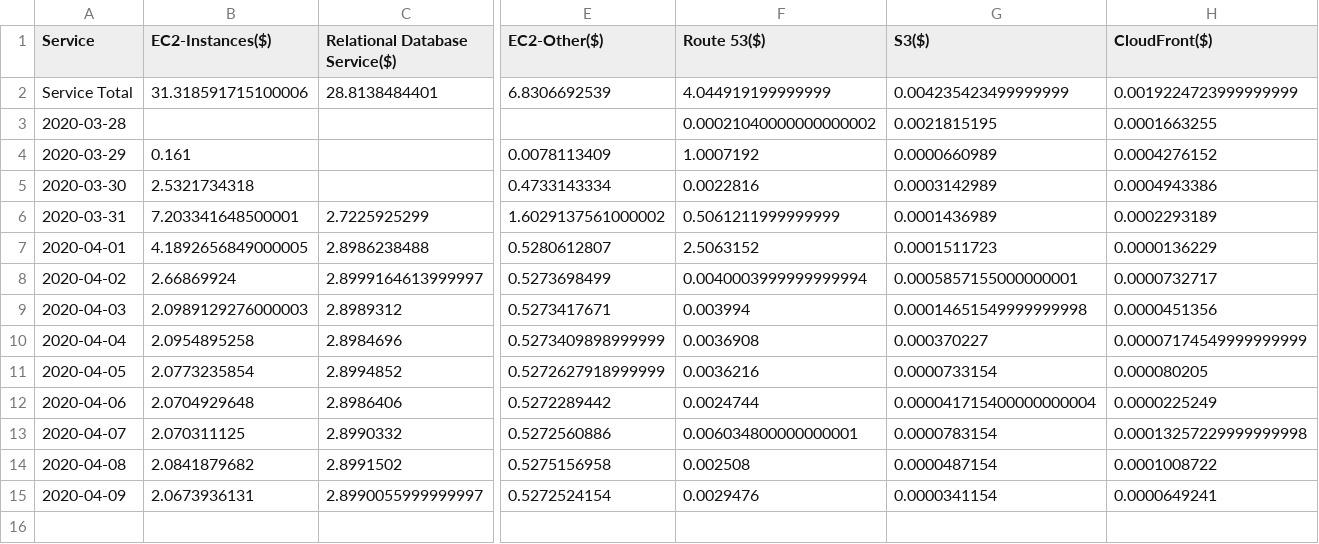
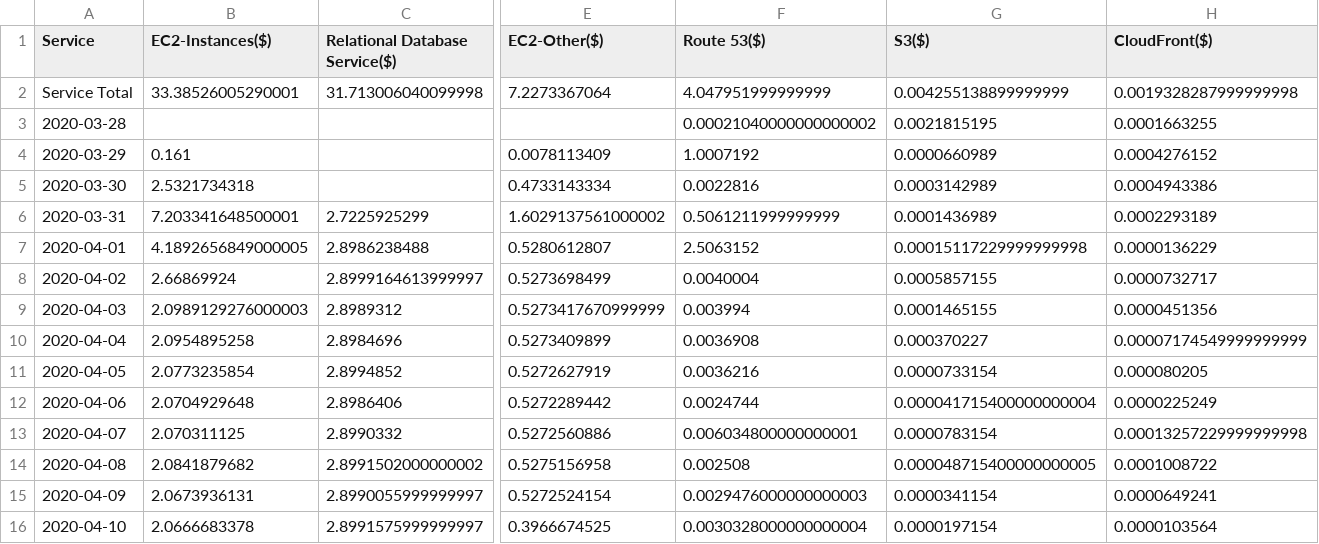
Before and after one commit to svconectado/transparencia, a CSV file: Costos/Cloud Services/AWS/aws_cost_report_consolidado.csv, drawn as a sheet; only a part is shown, gaps mark what is left out; rows hold the shown columns only; the diff covers the shown part only; the diff names each change by its address in the sheet, - before the commit and + after, or states it on an @@ line.

Commit message:
Agregado reporte 10 de Abril

```diff
--- a/Costos/Cloud Services/AWS/aws_cost_report_consolidado.csv
+++ b/Costos/Cloud Services/AWS/aws_cost_report_consolidado.csv
-B2 (EC2-Instances($)): 31.318591715100006
+B2 (EC2-Instances($)): 33.38526005290001
-C2 (Relational Database Service($)): 28.8138484401
+C2 (Relational Database Service($)): 31.713006040099998
-E2 (EC2-Other($)): 6.8306692539
+E2 (EC2-Other($)): 7.2273367064
-F2 (Route 53($)): 4.044919199999999
+F2 (Route 53($)): 4.047951999999999
-G2 (S3($)): 0.004235423499999999
+G2 (S3($)): 0.004255138899999999
-H2 (CloudFront($)): 0.0019224723999999999
+H2 (CloudFront($)): 0.0019328287999999998
-G7 (S3($)): 0.0001511723
+G7 (S3($)): 0.00015117229999999998
-F8 (Route 53($)): 0.0040003999999999994
+F8 (Route 53($)): 0.0040004
-G8 (S3($)): 0.0005857155000000001
+G8 (S3($)): 0.0005857155
-E9 (EC2-Other($)): 0.5273417671
+E9 (EC2-Other($)): 0.5273417670999999
-G9 (S3($)): 0.00014651549999999998
+G9 (S3($)): 0.0001465155
-E10 (EC2-Other($)): 0.5273409898999999
+E10 (EC2-Other($)): 0.5273409899
-E11 (EC2-Other($)): 0.5272627918999999
+E11 (EC2-Other($)): 0.5272627919
-C14 (Relational Database Service($)): 2.8991502
+C14 (Relational Database Service($)): 2.8991502000000002
-G14 (S3($)): 0.0000487154
+G14 (S3($)): 0.000048715400000000005
-F15 (Route 53($)): 0.0029476
+F15 (Route 53($)): 0.0029476000000000003
+row 16: 2020-04-10 | 2.0666683378 | 2.8991575999999997 | 0.3966674525 | 0.0030328000000000004 | 0.0000197154 | 0.0000103564
```
Also changed, not shown: 2 edited cells elsewhere in this file, 3 other files.
